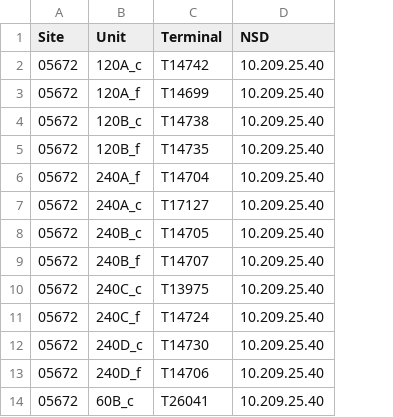
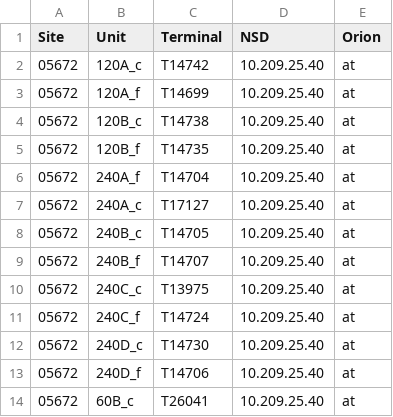
Before and after one commit to EssexPatrice/WebSVC, a CSV file: websvcback/data/AllSites.csv, drawn as a sheet; only a part is shown; the diff names each change by its address in the sheet, - before the commit and + after, or states it on an @@ line.

```diff
--- a/websvcback/data/AllSites.csv
+++ b/websvcback/data/AllSites.csv
+column E (Orion), rows 2-14: all at
```
Also changed, not shown: 14 other files.
